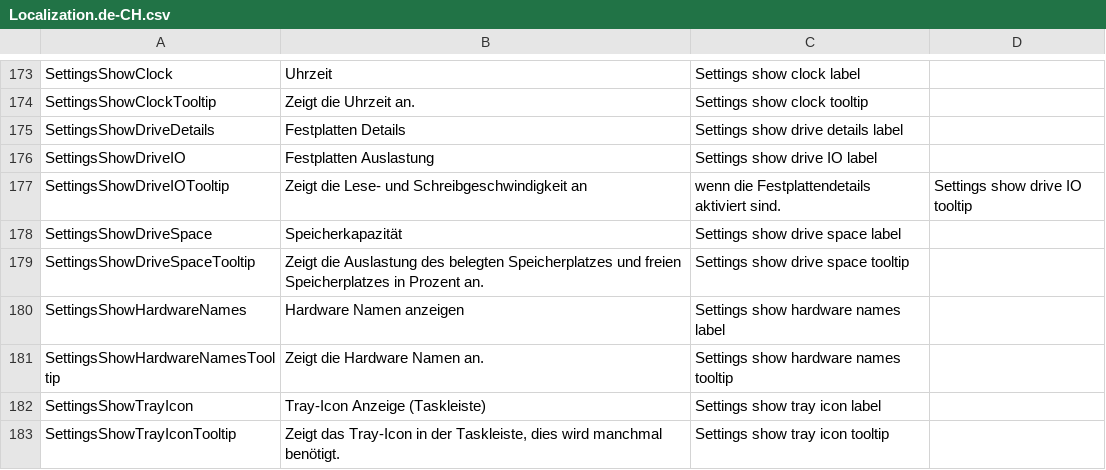
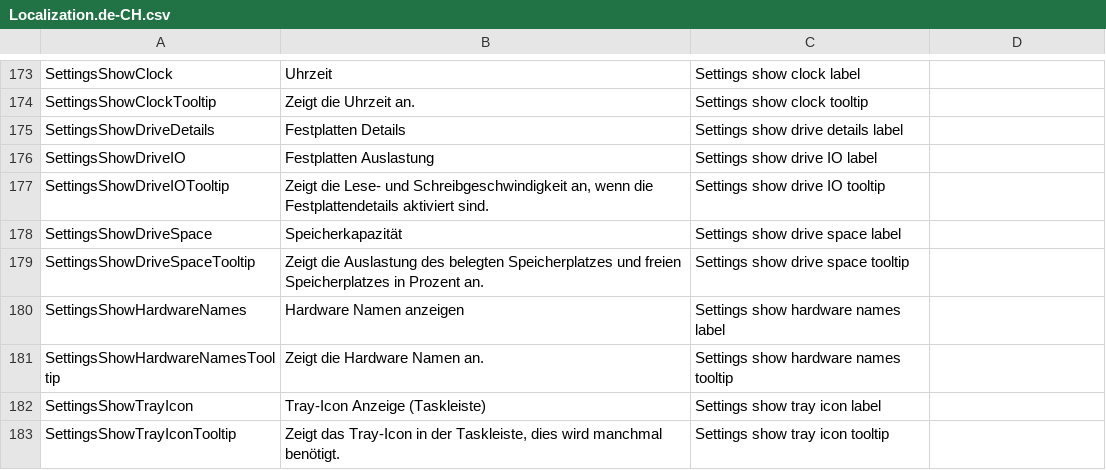
Before and after one commit to tigny/SidebarLocalization, a CSV file: Localization.de-CH.csv, drawn as a sheet; only a part is shown, gaps mark what is left out.

Commit message:
Update Localization.de-CH.csv

```diff
--- a/Localization.de-CH.csv
+++ b/Localization.de-CH.csv
@@ -176,3 +176,3 @@ SettingsShowDriveDetails,Festplatten Details,Settings show drive details label
 SettingsShowDriveIO,Festplatten Auslastung,Settings show drive IO label
-SettingsShowDriveIOTooltip,Zeigt die Lese- und Schreibgeschwindigkeit an, wenn die Festplattendetails aktiviert sind.,Settings show drive IO tooltip
+SettingsShowDriveIOTooltip,"Zeigt die Lese- und Schreibgeschwindigkeit an, wenn die Festplattendetails aktiviert sind.",Settings show drive IO tooltip
 SettingsShowDriveSpace,Speicherkapazität,Settings show drive space label
```
